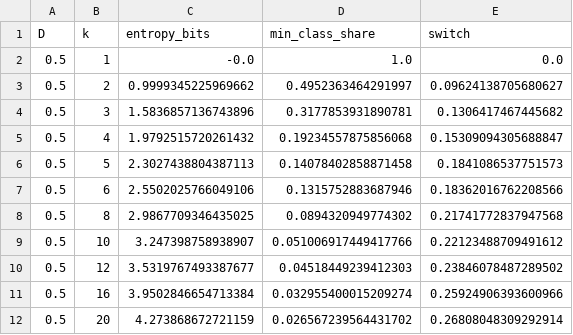
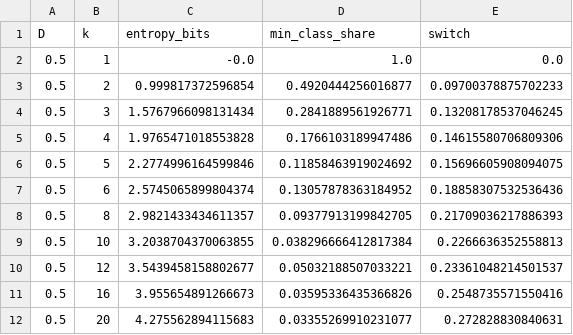
Before and after one commit to Dzelezetsky/uni_hand_repo, a CSV file: unified/clustering/choose_k_cost.csv, drawn as a sheet; only a part is shown; the diff covers the shown part only.

```diff
--- a/unified/clustering/choose_k_cost.csv
+++ b/unified/clustering/choose_k_cost.csv
@@ -2,11 +2,11 @@ D,k,entropy_bits,min_class_share,switch
 0.5,1,-0.0,1.0,0.0
-0.5,2,0.9999345225969662,0.4952363464291997,0.09624138705680627
-0.5,3,1.5836857136743896,0.3177853931890781,0.1306417467445682
-0.5,4,1.9792515720261432,0.19234557875856068,0.15309094305688847
-0.5,5,2.3027438804387113,0.14078402858871458,0.1841086537751573
-0.5,6,2.5502025766049106,0.1315752883687946,0.18362016762208566
-0.5,8,2.9867709346435025,0.0894320949774302,0.21741772837947568
-0.5,10,3.247398758938907,0.051006917449417766,0.22123488709491612
-0.5,12,3.5319767493387677,0.04518449239412303,0.23846078487289502
-0.5,16,3.9502846654713384,0.032955400015209274,0.25924906393600966
-0.5,20,4.273868672721159,0.026567239564431702,0.26808048309292914
+0.5,2,0.999817372596854,0.4920444256016877,0.09700378875702233
+0.5,3,1.5767966098131434,0.2841889561926771,0.13208178537046245
+0.5,4,1.9765471018553828,0.1766103189947486,0.14615580706809306
+0.5,5,2.2774996164599846,0.11858463919024692,0.15696605908094075
+0.5,6,2.5745065899804374,0.13057878363184952,0.18858307532536436
+0.5,8,2.9821433434611357,0.09377913199842705,0.21709036217886393
+0.5,10,3.2038704370063855,0.038296666412817384,0.2266636352558813
+0.5,12,3.5439458158802677,0.05032188507033221,0.23361048214501537
+0.5,16,3.955654891266673,0.03595336435366826,0.2548735571550416
+0.5,20,4.275562894115683,0.03355269910231077,0.272828830840631
```
Also changed, not shown: 69 edited cells elsewhere in this file, 45 other files.
